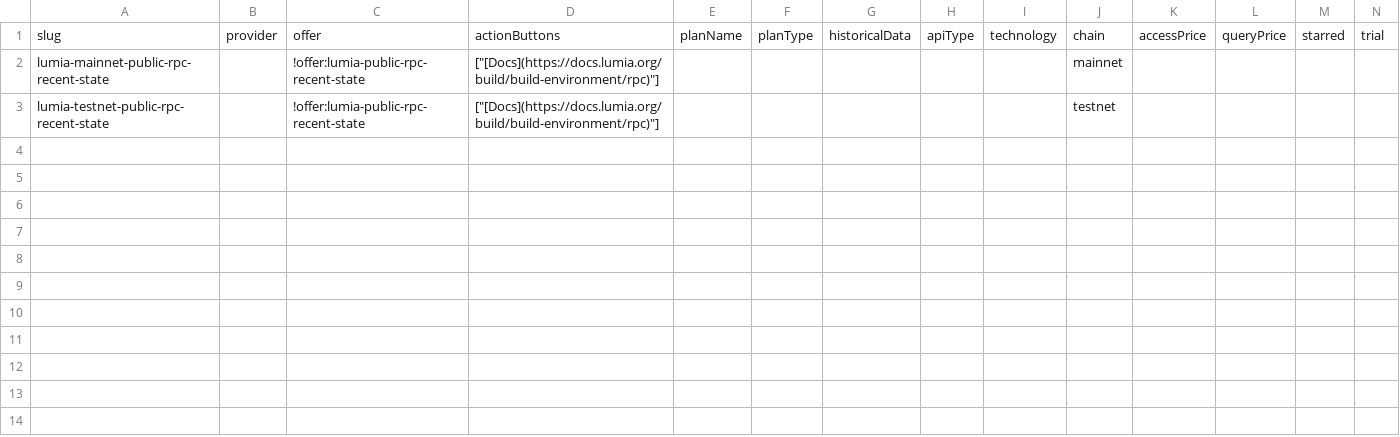
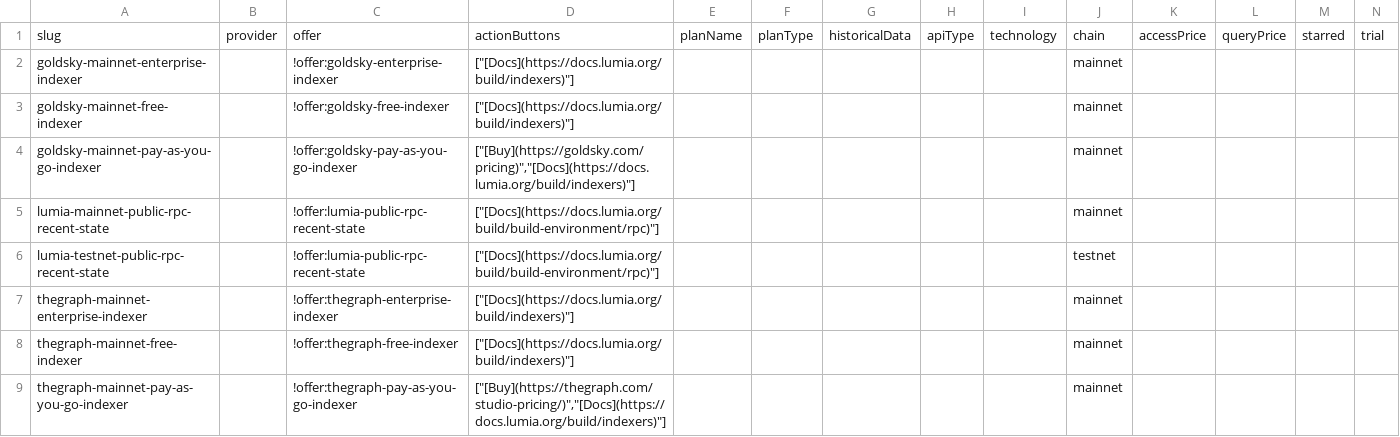
Before and after one commit to USS-Creativity/chain-love, a CSV file: listings/specific-networks/lumia/apis.csv, drawn as a sheet; only a part is shown; rows hold the shown columns only; the diff names each change by its address in the sheet, - before the commit and + after, or states it on an @@ line.

Commit message:
feat(lumia): add indexer api listings

```diff
--- a/listings/specific-networks/lumia/apis.csv
+++ b/listings/specific-networks/lumia/apis.csv
+row 2: goldsky-mainnet-enterprise-indexer |  | !offer:goldsky-enterprise-indexer | ["[Docs](https://docs.lumia.org/build/indexers)"] |  |  |  |  |  | mainnet
+row 3: goldsky-mainnet-free-indexer |  | !offer:goldsky-free-indexer | ["[Docs](https://docs.lumia.org/build/indexers)"] |  |  |  |  |  | mainnet
+row 4: goldsky-mainnet-pay-as-you-go-indexer |  | !offer:goldsky-pay-as-you-go-indexer | ["[Buy](https://goldsky.com/pricing)","[Docs](https://docs.lumia.org/build/indexers)"] |  |  |  |  |  | mainnet
+row 7: thegraph-mainnet-enterprise-indexer |  | !offer:thegraph-enterprise-indexer | ["[Docs](https://docs.lumia.org/build/indexers)"] |  |  |  |  |  | mainnet
+row 8: thegraph-mainnet-free-indexer |  | !offer:thegraph-free-indexer | ["[Docs](https://docs.lumia.org/build/indexers)"] |  |  |  |  |  | mainnet
+row 9: thegraph-mainnet-pay-as-you-go-indexer |  | !offer:thegraph-pay-as-you-go-indexer | ["[Buy](https://thegraph.com/studio-pricing/)","[Docs](https://docs.lumia.org/build/indexers)"] |  |  |  |  |  | mainnet
```
